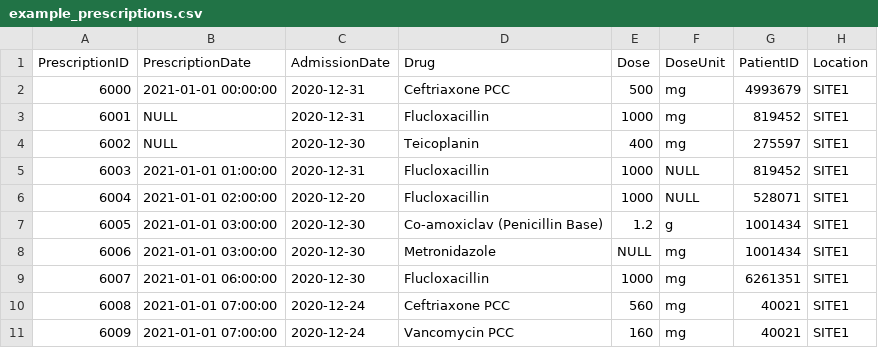
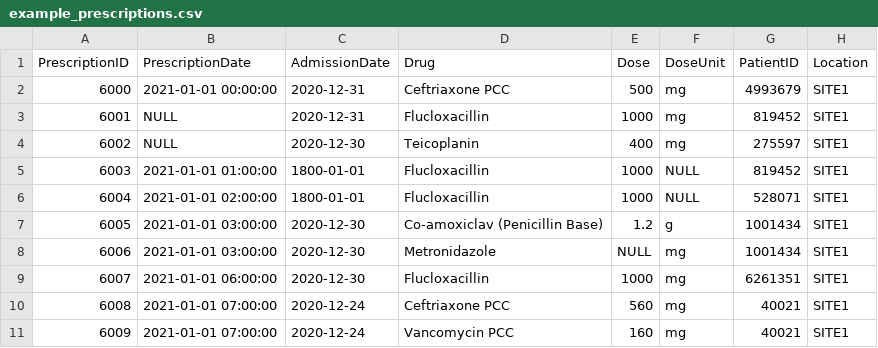
Before and after one commit to ropensci/daiquiri, a CSV file: inst/extdata/example_prescriptions.csv, drawn as a sheet; only a part is shown.

Commit message:
Column-specific strings for missing values. Close #13

```diff
--- a/inst/extdata/example_prescriptions.csv
+++ b/inst/extdata/example_prescriptions.csv
@@ -4,4 +4,4 @@ PrescriptionID,PrescriptionDate,AdmissionDate,Drug,Dose,DoseUnit,PatientID,Locat
 6002,NULL,2020-12-30,Teicoplanin,400,mg,275597,SITE1
-6003,2021-01-01 01:00:00,2020-12-31,Flucloxacillin,1000,NULL,819452,SITE1
-6004,2021-01-01 02:00:00,2020-12-20,Flucloxacillin,1000,NULL,528071,SITE1
+6003,2021-01-01 01:00:00,1800-01-01,Flucloxacillin,1000,NULL,819452,SITE1
+6004,2021-01-01 02:00:00,1800-01-01,Flucloxacillin,1000,NULL,528071,SITE1
 6005,2021-01-01 03:00:00,2020-12-30,Co-amoxiclav (Penicillin Base),1.2,g,1001434,SITE1
```
Also changed, not shown: 10 other files.
